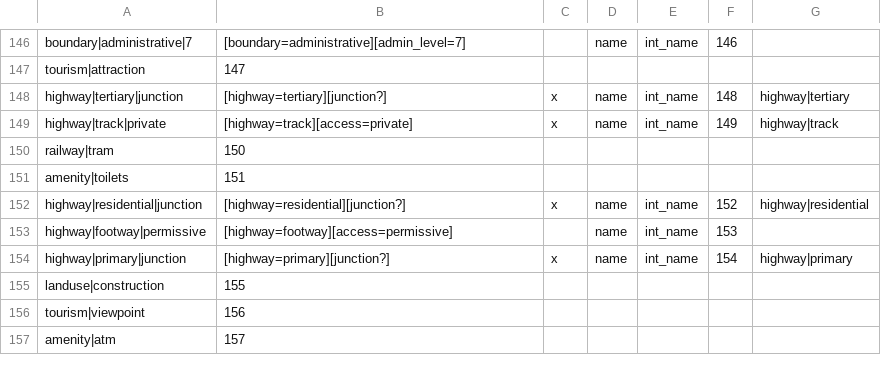
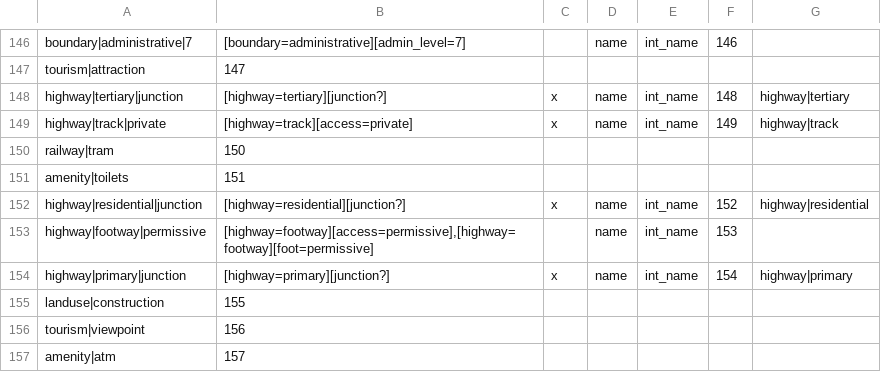
Before and after one commit to mapsme/omim, a CSV file: data/mapcss-mapping.csv, drawn as a sheet; only a part is shown, gaps mark what is left out.

Commit message:
[mapcss] Add selector for highway-footway-permissive.

```diff
--- a/data/mapcss-mapping.csv
+++ b/data/mapcss-mapping.csv
@@ -152,3 +152,3 @@ amenity|toilets;151;
 highway|residential|junction;[highway=residential][junction?];x;name;int_name;152;highway|residential
-highway|footway|permissive;[highway=footway][access=permissive];;name;int_name;153;
+highway|footway|permissive;[highway=footway][access=permissive],[highway=footway][foot=permissive];;name;int_name;153;
 highway|primary|junction;[highway=primary][junction?];x;name;int_name;154;highway|primary
```
